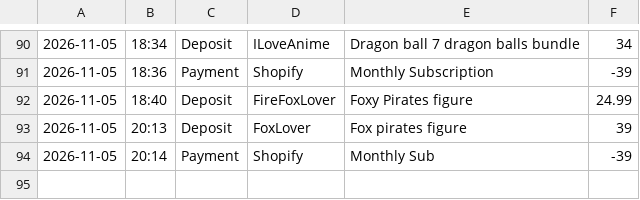
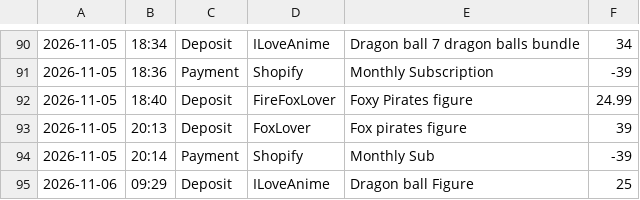
Before and after one commit to Glo2323/accounting-ledger, a CSV file: transaction.csv, drawn as a sheet; only a part is shown, gaps mark what is left out; the diff names each change by its address in the sheet, - before the commit and + after, or states it on an @@ line.

```diff
--- a/transaction.csv
+++ b/transaction.csv
+row 95: 2026-11-06 | 09:29 | Deposit | ILoveAnime | Dragon ball Figure | 25
```
Also changed, not shown: 1 other file.
